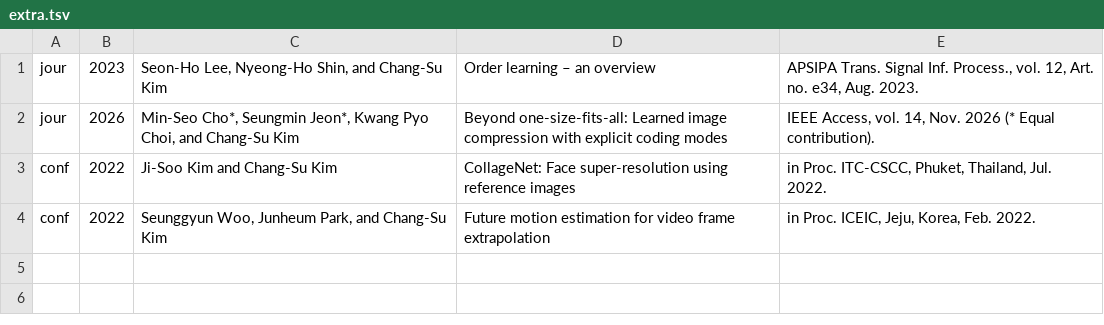
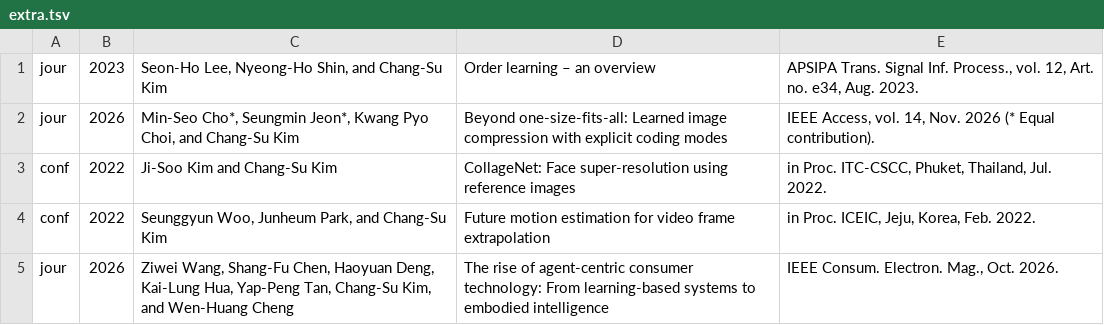
Before and after one commit to changsukim-ku/surelab-homepage, a TSV file: _source/pubdata/extra.tsv, drawn as a sheet; the diff names each change by its address in the sheet, - before the commit and + after, or states it on an @@ line.

```diff
--- a/_source/pubdata/extra.tsv
+++ b/_source/pubdata/extra.tsv
+row 5: jour | 2026 | Ziwei Wang, Shang-Fu Chen, Haoyuan Deng, Kai-Lung Hua, Yap-Peng Tan, Chang-Su Kim, and Wen-Huang Cheng | The rise of agent-centric consumer technology: From learning-based systems to embodied intelligence | IEEE Consum. Electron. Mag., Oct. 2026.
```
Also changed, not shown: 3 other files.
